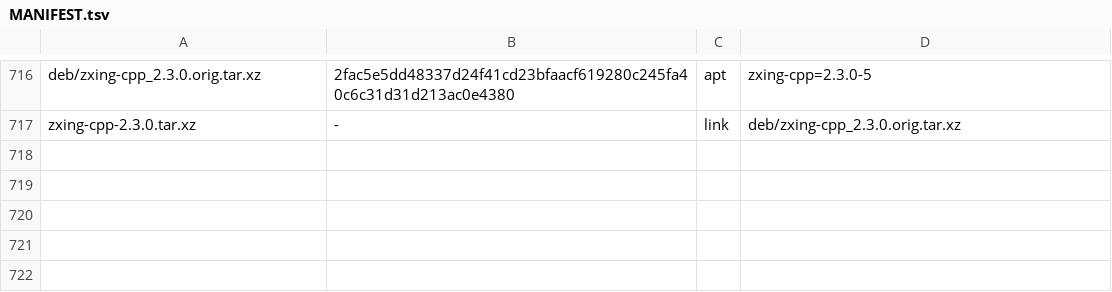
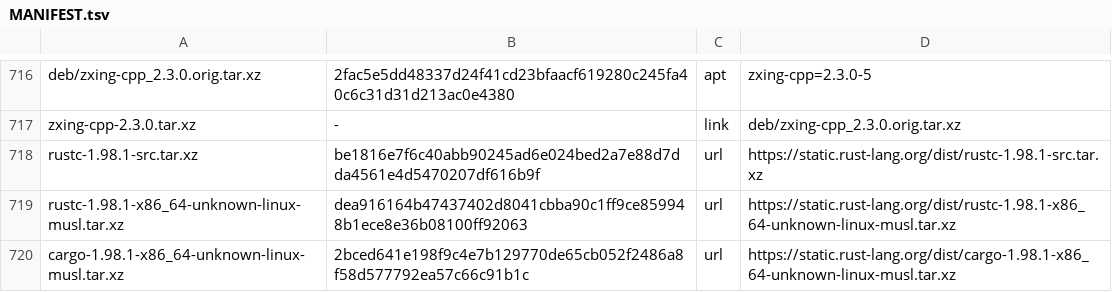
Before and after one commit to melon-77/melon-os, a TSV file: sources/MANIFEST.tsv, drawn as a sheet; only a part is shown, gaps mark what is left out.

```diff
--- a/sources/MANIFEST.tsv
+++ b/sources/MANIFEST.tsv
@@ -717 +717,4 @@ deb/zxing-cpp_2.3.0.orig.tar.xz	2fac5e5dd48337d24f41cd23bfaacf619280c245fa40c6c3
 zxing-cpp-2.3.0.tar.xz	-	link	deb/zxing-cpp_2.3.0.orig.tar.xz
+rustc-1.98.1-src.tar.xz	be1816e7f6c40abb90245ad6e024bed2a7e88d7dda4561e4d5470207df616b9f	url	https://static.rust-lang.org/dist/rustc-1.98.1-src.tar.xz
+rustc-1.98.1-x86_64-unknown-linux-musl.tar.xz	dea916164b47437402d8041cbba90c1ff9ce859948b1ece8e36b08100ff92063	url	https://static.rust-lang.org/dist/rustc-1.98.1-x86_64-unknown-linux-musl.tar.xz
+cargo-1.98.1-x86_64-unknown-linux-musl.tar.xz	2bced641e198f9c4e7b129770de65cb052f2486a8f58d577792ea57c66c91b1c	url	https://static.rust-lang.org/dist/cargo-1.98.1-x86_64-unknown-linux-musl.tar.xz
```
Also changed, not shown: 5 other files.
